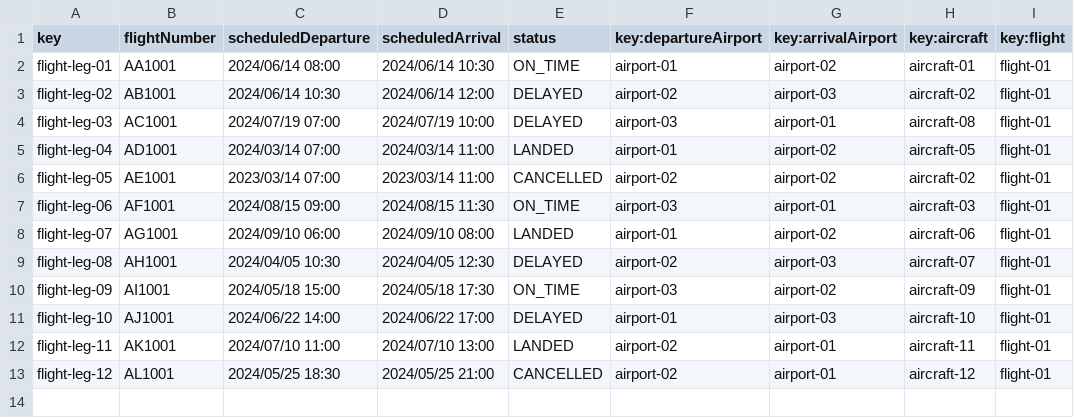
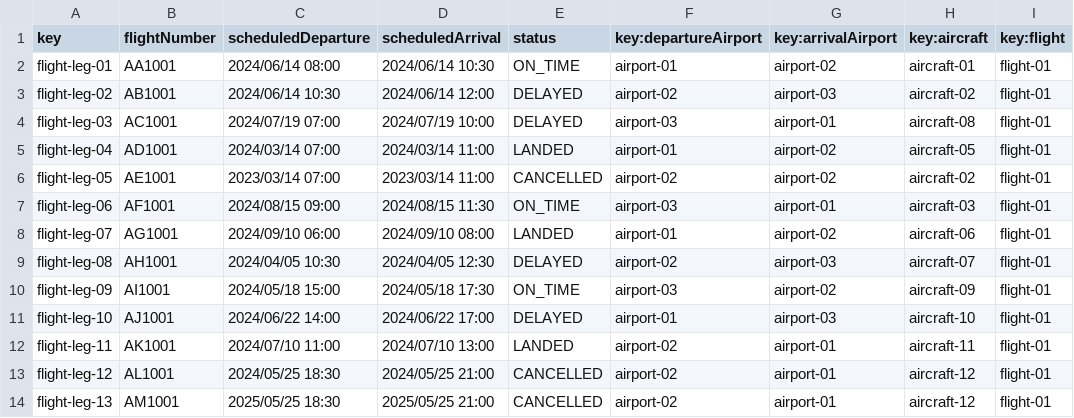
Before and after one commit to sfernandez07/DP2-C.004, a CSV file: src/main/resources/WEB-INF/data/sample/flightLeg.csv, drawn as a sheet; the diff names each change by its address in the sheet, - before the commit and + after, or states it on an @@ line.

```diff
--- a/src/main/resources/WEB-INF/data/sample/flightLeg.csv
+++ b/src/main/resources/WEB-INF/data/sample/flightLeg.csv
+row 14: flight-leg-13 | AM1001 | 2025/05/25 18:30 | 2025/05/25 21:00 | CANCELLED | airport-02 | airport-01 | aircraft-12 | flight-01
```
Also changed, not shown: src/main/resources/WEB-INF/data/sample/flightAssignment.csv, 6 other files.
